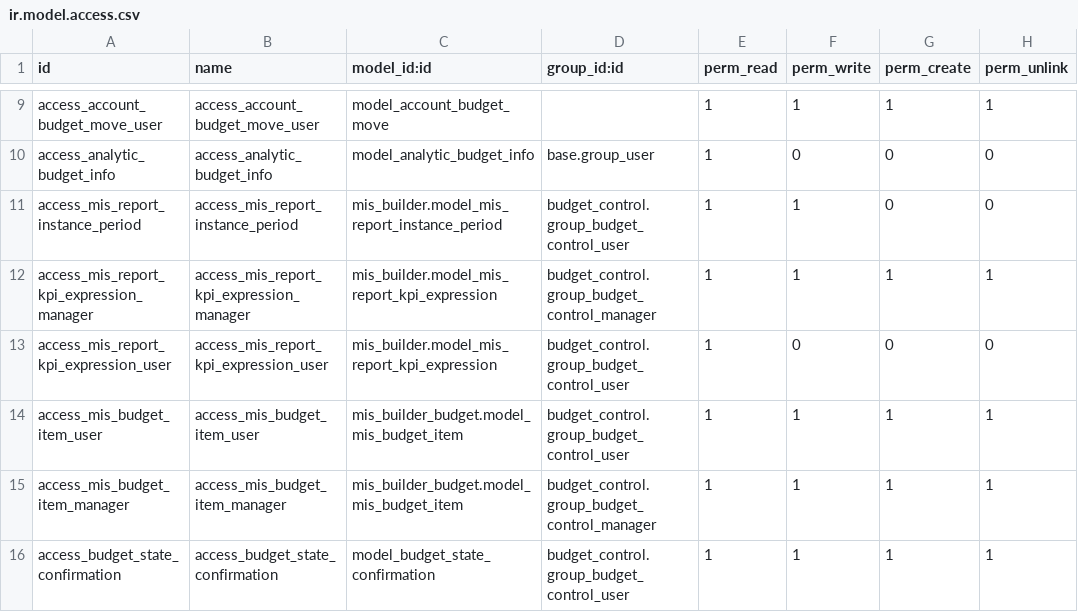
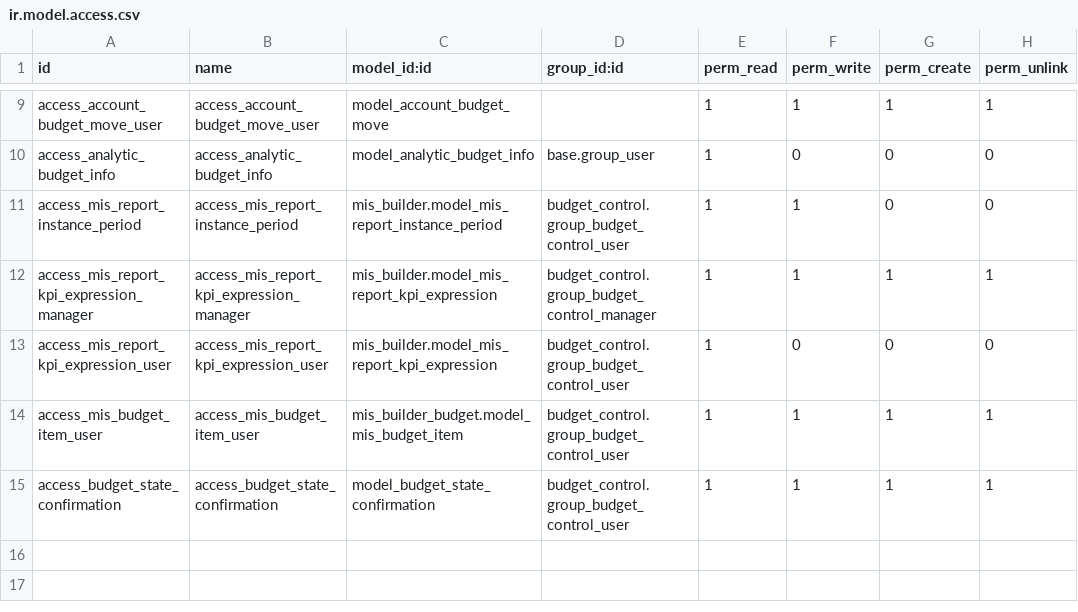
Before and after one commit to ecosoft-odoo/budgeting, a CSV file: budget_control/security/ir.model.access.csv, drawn as a sheet; only a part is shown, gaps mark what is left out.

Commit message:
[DEL] permission reset plan not used

```diff
--- a/budget_control/security/ir.model.access.csv
+++ b/budget_control/security/ir.model.access.csv
@@ -14,3 +14,2 @@ access_mis_report_kpi_expression_user,access_mis_report_kpi_expression_user,mis_
 access_mis_budget_item_user,access_mis_budget_item_user,mis_builder_budget.model_mis_budget_item,budget_control.group_budget_control_user,1,1,1,1
-access_mis_budget_item_manager,access_mis_budget_item_manager,mis_builder_budget.model_mis_budget_item,budget_control.group_budget_control_manager,1,1,1,1
 access_budget_state_confirmation,access_budget_state_confirmation,model_budget_state_confirmation,budget_control.group_budget_control_user,1,1,1,1
```
